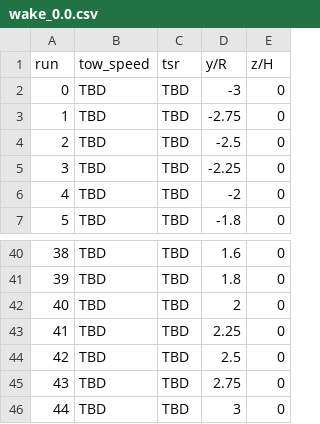
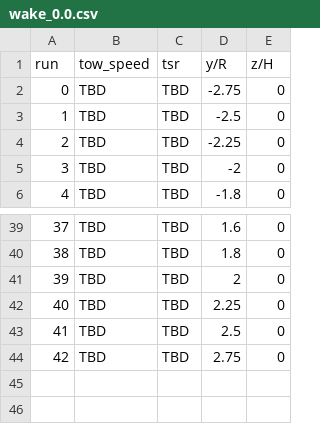
Before and after one commit to UNH-CORE/RM2-tow-tank, a CSV file: Config/Test plan/wake_0.0.csv, drawn as a sheet; only a part is shown, gaps mark what is left out; removed rows and columns are numbered as before the commit, all else as after; the diff names each change by its address in the sheet, - before the commit and + after, or states it on an @@ line.

Commit message:
Update cross-stream Vectrino locations in wake test matrix section

```diff
--- a/Config/Test plan/wake_0.0.csv
+++ b/Config/Test plan/wake_0.0.csv
-row 2: 0 | TBD | TBD | -3 | 0
@@ column A (run) renumbered between rows 2 and 44 @@
-row 46: 44 | TBD | TBD | 3 | 0
```
